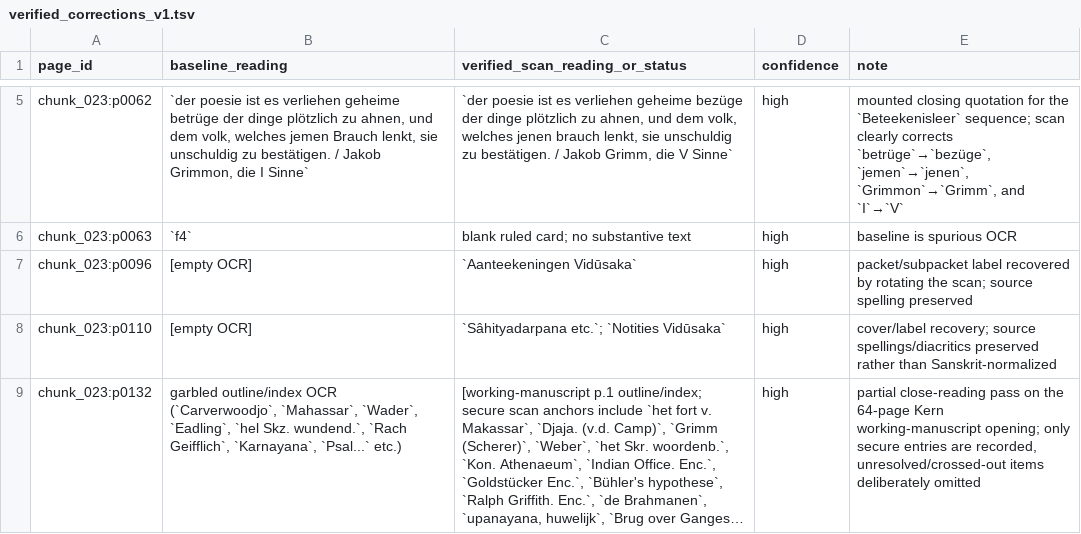
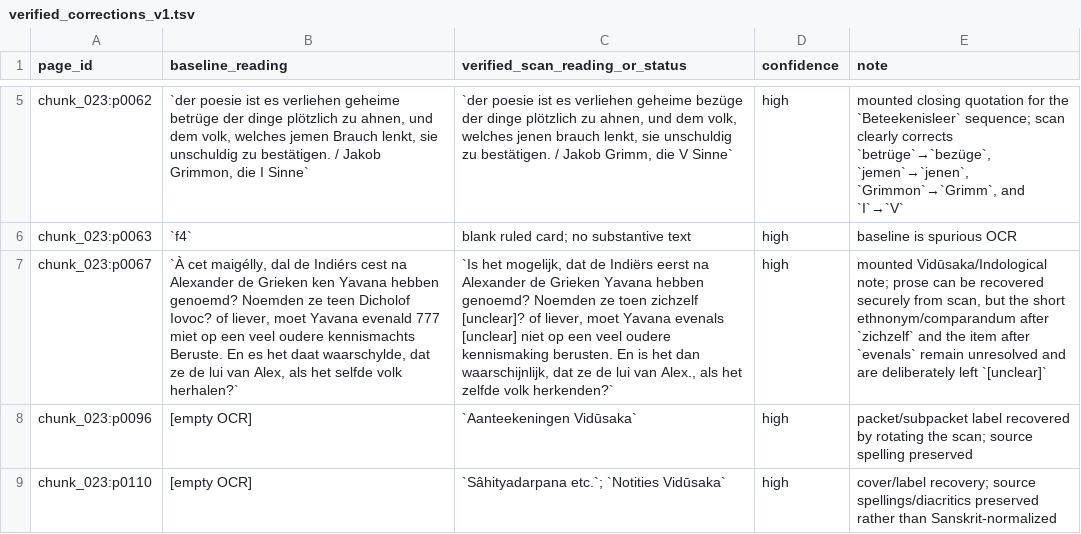
Before and after one commit to zhhos98-cell/Huizinga, a TSV file: review/chunk_023/verified_corrections_v1.tsv, drawn as a sheet; only a part is shown, gaps mark what is left out; the shorter side is filled out with more unchanged rows; long unchanged cells end in …; the diff names each change by its address in the sheet, - before the commit and + after, or states it on an @@ line.

Commit message:
Correct chunk 023 p0067 Yavana note

```diff
--- a/review/chunk_023/verified_corrections_v1.tsv
+++ b/review/chunk_023/verified_corrections_v1.tsv
+row 7: chunk_023:p0067 | `À cet maigélly, dal de Indiérs cest na Alexander de Grieken ken Yavana hebben genoemd? Noemden ze teen Dicholof Iovoc? of liever, moet Yavana evenald 777 miet op een veel oudere kennismachts Beruste. En es het daat waarschylde, dat ze de lui van Alex, als het selfde volk herhalen?` | `Is het mogelijk, dat de Indiërs eerst na Alexander de Grieken Yavana hebben genoemd? Noemden ze toen zichzelf [unclear]? of liever, moet Yavana evenals [unclear] niet op een veel oudere kennismaking berusten. En is het dan waarschijnlijk, dat ze de lui van Alex., als het zelfde volk herkenden?` | high | mounted Vidūsaka/Indological note; prose can be recovered securely from scan, but the short ethnonym/comparandum after `zichzelf` and the item after `evenals` remain unresolved and are deliberately left `[unclear]`
```
